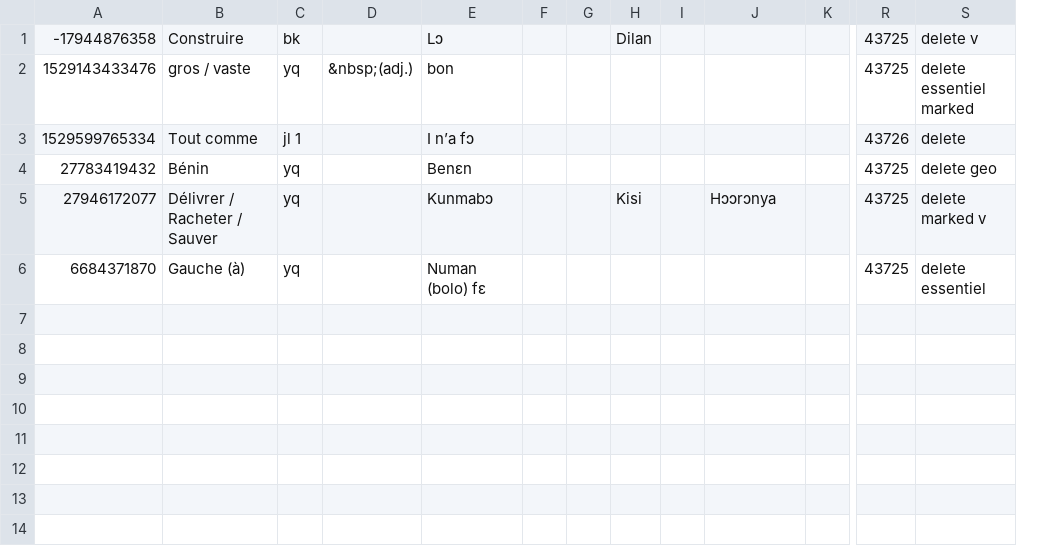
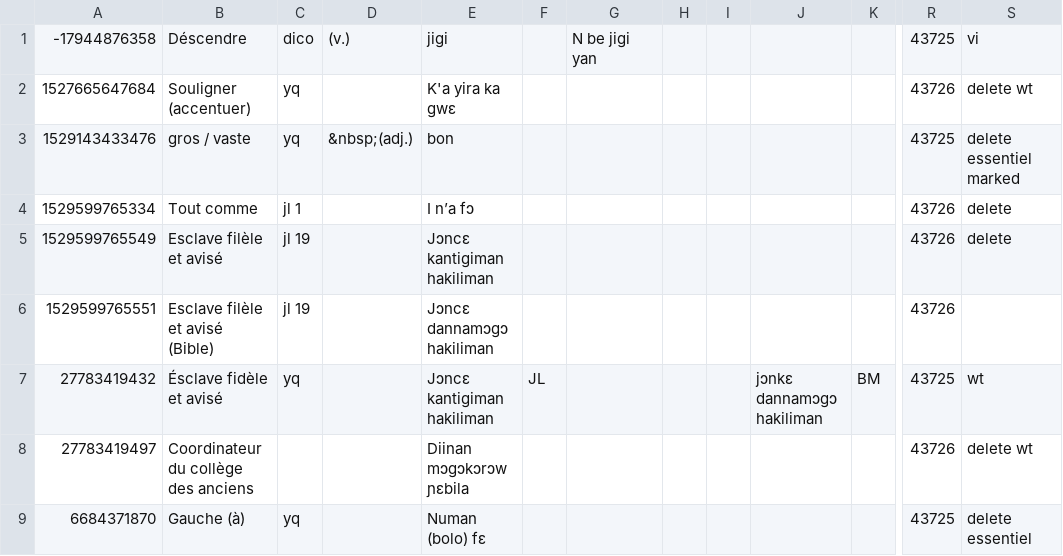
Before and after one commit to boydkelly/blog, a TSV file: static/download/Delete.tsv, drawn as a sheet; only a part is shown, gaps mark what is left out; removed rows and columns are numbered as before the commit, all else as after; rows hold the shown columns only; the diff names each change by its address in the sheet, - before the commit and + after, or states it on an @@ line.

```diff
--- a/static/download/Delete.tsv
+++ b/static/download/Delete.tsv
+column G, row 1: N be jigi yan
-column H, row 1: Dilan
-B1: Construire
+B1: Déscendre
-C1: bk
+C1: dico
-D1: (empty)
+D1: (v.)
-E1: Lɔ
+E1: jigi
-S1: delete v
+S1: vi
+row 2: 1527665647684 | Souligner (accentuer) | yq |  | K'a yira ka gwɛ |  |  |  |  |  |  | 43726 | delete wt
+row 5: 1529599765549 | Esclave filèle et avisé | jl 19 |  | Jɔncɛ kantigiman hakiliman |  |  |  |  |  |  | 43726 | delete
+row 6: 1529599765551 | Esclave filèle et avisé (Bible) | jl 19 |  | Jɔncɛ dannamɔgɔ hakiliman |  |  |  |  |  |  | 43726
-B7: Bénin
+B7: Ésclave fidèle et avisé
-E7: Benɛn
+E7: Jɔncɛ kantigiman hakiliman
-F7: (empty)
+F7: JL
-J7: (empty)
+J7: jɔnkɛ dannamɔgɔ hakiliman
-K7: (empty)
+K7: BM
-S7: delete geo
+S7: wt
-row 5: 27946172077 | Délivrer / Racheter / Sauver | yq |  | Kunmabɔ |  |  | Kisi |  | Hɔɔrɔnya |  | 43725 | delete marked v
+row 8: 27783419497 | Coordinateur du collège des anciens |  |  | Diinan mɔgɔkɔrɔw ɲɛbila |  |  |  |  |  |  | 43726 | delete wt
```
Also changed, not shown: static/download/Master-VOCAB.tsv.
